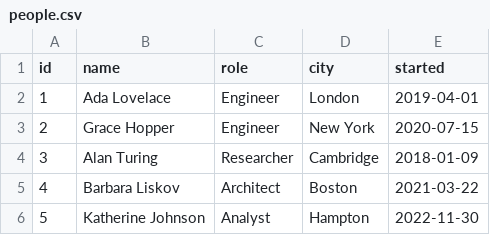
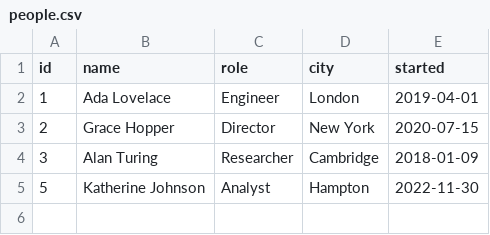
Before and after one commit to justinmwarner/gh-ext, a CSV file: diff-fixtures/data/people.csv, drawn as a sheet.

Commit message:
test: tabular and structured data, including the awkward cases
people.csv changes a cell, adds a row and removes one. reordered.csv moves
its columns and changes nothing else — a line diff calls every line
changed. reordered.json is the same file with its keys in a different
order, so structurally there is no change at all. array.json inserts an
element mid-array, shifting every index after it. big.csv is four thousand
rows, which any cell-by-cell renderer has to have decided about before a
reviewer opens it.

```diff
--- a/diff-fixtures/data/people.csv
+++ b/diff-fixtures/data/people.csv
@@ -2,5 +2,4 @@ id,name,role,city,started
 1,Ada Lovelace,Engineer,London,2019-04-01
-2,Grace Hopper,Engineer,New York,2020-07-15
+2,Grace Hopper,Director,New York,2020-07-15
 3,Alan Turing,Researcher,Cambridge,2018-01-09
-4,Barbara Liskov,Architect,Boston,2021-03-22
 5,Katherine Johnson,Analyst,Hampton,2022-11-30
```
Also changed, not shown: diff-fixtures/data/big.csv, diff-fixtures/data/wide.tsv, 5 other files.
